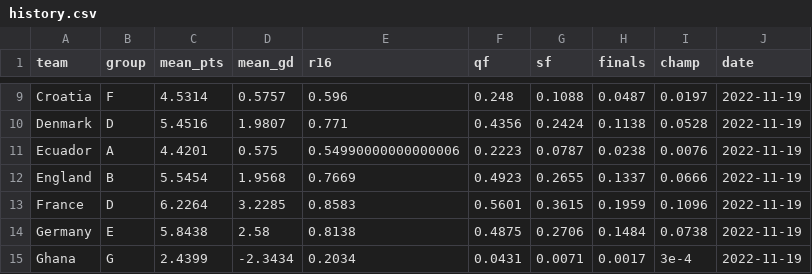
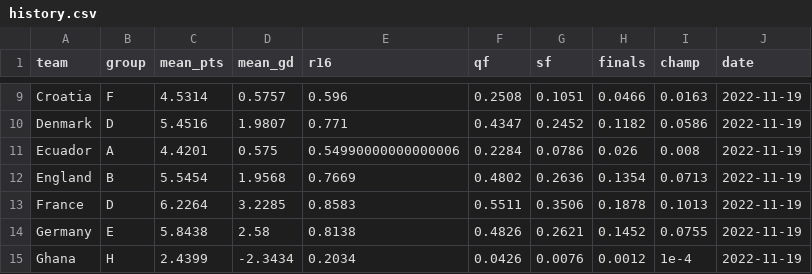
Before and after one commit to lbenz730/world_cup_2022, a CSV file: predictions/history.csv, drawn as a sheet; only a part is shown, gaps mark what is left out; the diff covers the shown part only; the diff names each change by its address in the sheet, - before the commit and + after, or states it on an @@ line.

Commit message:
G/H Group flipped by Mistake

```diff
--- a/predictions/history.csv
+++ b/predictions/history.csv
-F9 (qf): 0.248
+F9 (qf): 0.2508
-G9 (sf): 0.1088
+G9 (sf): 0.1051
-H9 (finals): 0.0487
+H9 (finals): 0.0466
-I9 (champ): 0.0197
+I9 (champ): 0.0163
-F10 (qf): 0.4356
+F10 (qf): 0.4347
-G10 (sf): 0.2424
+G10 (sf): 0.2452
-H10 (finals): 0.1138
+H10 (finals): 0.1182
-I10 (champ): 0.0528
+I10 (champ): 0.0586
-F11 (qf): 0.2223
+F11 (qf): 0.2284
-G11 (sf): 0.0787
+G11 (sf): 0.0786
-H11 (finals): 0.0238
+H11 (finals): 0.026
-I11 (champ): 0.0076
+I11 (champ): 0.008
-F12 (qf): 0.4923
+F12 (qf): 0.4802
-G12 (sf): 0.2655
+G12 (sf): 0.2636
-H12 (finals): 0.1337
+H12 (finals): 0.1354
-I12 (champ): 0.0666
+I12 (champ): 0.0713
-F13 (qf): 0.5601
+F13 (qf): 0.5511
-G13 (sf): 0.3615
+G13 (sf): 0.3506
-H13 (finals): 0.1959
+H13 (finals): 0.1878
-I13 (champ): 0.1096
+I13 (champ): 0.1013
-F14 (qf): 0.4875
+F14 (qf): 0.4826
-G14 (sf): 0.2706
+G14 (sf): 0.2621
-H14 (finals): 0.1484
+H14 (finals): 0.1452
-I14 (champ): 0.0738
+I14 (champ): 0.0755
-B15 (group): G
+B15 (group): H
-F15 (qf): 0.0431
+F15 (qf): 0.0426
-G15 (sf): 0.0071
+G15 (sf): 0.0076
-H15 (finals): 0.0017
+H15 (finals): 0.0012
-I15 (champ): 3e-4
+I15 (champ): 1e-4
```
Also changed, not shown: 105 edited cells elsewhere in this file, data/schedule.csv, predictions/sim_results.csv, 16 other files.
